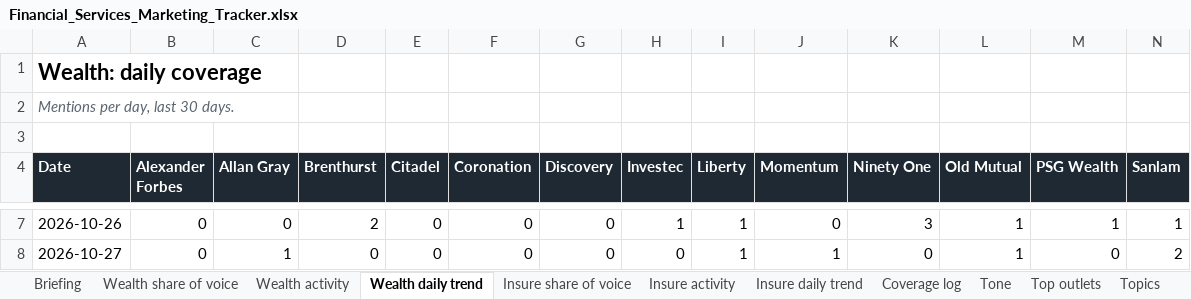
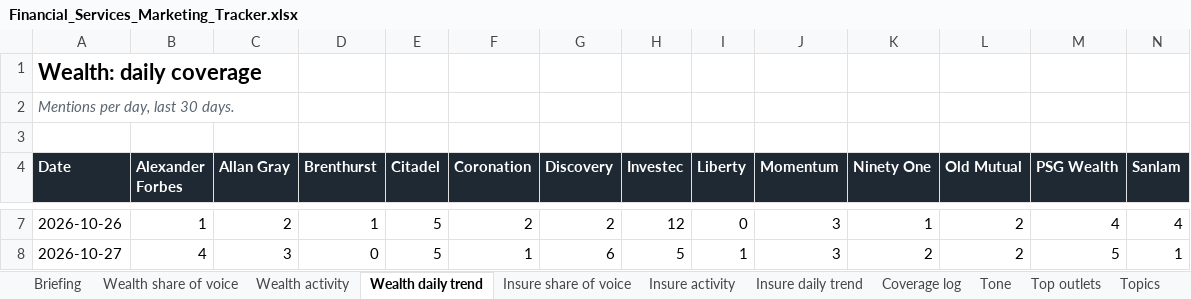
Before and after one commit to sheyaamh-bot/Financial-services-marketing-tracker, an Excel workbook: site/Financial_Services_Marketing_Tracker.xlsx, sheet Wealth daily trend, drawn as a sheet; only a part is shown, gaps mark what is left out; values as stored, in another font and other column widths than the file's, no borders; the diff covers the shown part only; the diff names each change by its address in the sheet, - before the commit and + after, or states it on an @@ line.

```diff
--- a/site/Financial_Services_Marketing_Tracker.xlsx (sheet Wealth daily trend)
+++ b/site/Financial_Services_Marketing_Tracker.xlsx (sheet Wealth daily trend)
-B7 (Alexander Forbes): 0
+B7 (Alexander Forbes): 1
-C7 (Allan Gray): 0
+C7 (Allan Gray): 2
-D7 (Brenthurst): 2
+D7 (Brenthurst): 1
-E7:E8 (Citadel): 0
+E7:E8 (Citadel): 5
-F7 (Coronation): 0
+F7 (Coronation): 2
-G7 (Discovery): 0
+G7 (Discovery): 2
-H7 (Investec): 1
+H7 (Investec): 12
-I7 (Liberty): 1
+I7 (Liberty): 0
-J7 (Momentum): 0
+J7 (Momentum): 3
-K7 (Ninety One): 3
+K7 (Ninety One): 1
-L7:L8 (Old Mutual): 1
+L7:L8 (Old Mutual): 2
-M7 (PSG Wealth): 1
+M7 (PSG Wealth): 4
-N7 (Sanlam): 1
+N7 (Sanlam): 4
-B8 (Alexander Forbes): 0
+B8 (Alexander Forbes): 4
-C8 (Allan Gray): 1
+C8 (Allan Gray): 3
-F8 (Coronation): 0
+F8 (Coronation): 1
-G8 (Discovery): 0
+G8 (Discovery): 6
-H8 (Investec): 0
+H8 (Investec): 5
-J8 (Momentum): 1
+J8 (Momentum): 3
-K8 (Ninety One): 0
+K8 (Ninety One): 2
-M8 (PSG Wealth): 0
+M8 (PSG Wealth): 5
-N8 (Sanlam): 2
+N8 (Sanlam): 1
```
Also changed, not shown: 338 edited cells elsewhere in this sheet, sheet Coverage log, sheet Insure daily trend, sheet Top outlets, sheet Wealth activity, sheet Wealth share of voice, sheet Insure activity, 5 more sheets, charts or pictures, 9 other files.
